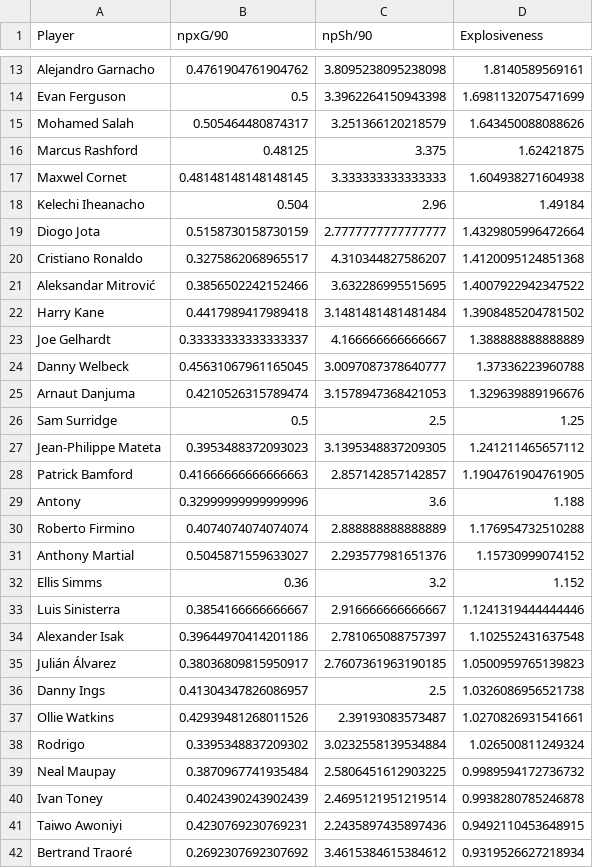
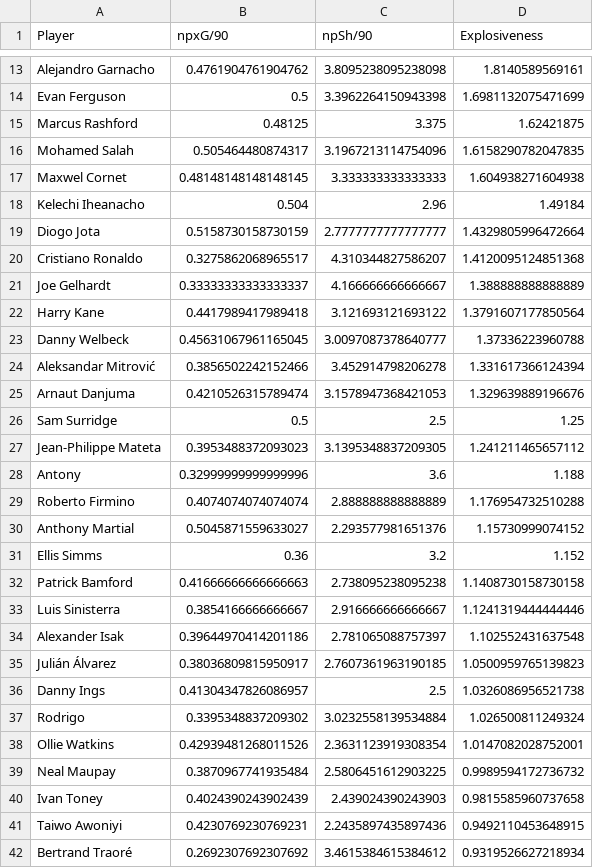
Before and after one commit to NathanLever7/Football_Explosiveness_Dashboard, a CSV file: Premier_League_2022_23/Player_Explosiveness.csv, drawn as a sheet; only a part is shown, gaps mark what is left out; the diff covers the shown part only.

```diff
--- a/Premier_League_2022_23/Player_Explosiveness.csv
+++ b/Premier_League_2022_23/Player_Explosiveness.csv
@@ -14,4 +14,4 @@ Alejandro Garnacho,0.4761904761904762,3.8095238095238098,1.8140589569161
 Evan Ferguson,0.5,3.3962264150943398,1.6981132075471699
-Mohamed Salah,0.505464480874317,3.251366120218579,1.643450088088626
 Marcus Rashford,0.48125,3.375,1.62421875
+Mohamed Salah,0.505464480874317,3.1967213114754096,1.6158290782047835
 Maxwel Cornet,0.48148148148148145,3.333333333333333,1.604938271604938
@@ -20,6 +20,6 @@ Diogo Jota,0.5158730158730159,2.7777777777777777,1.4329805996472664
 Cristiano Ronaldo,0.3275862068965517,4.310344827586207,1.4120095124851368
-Aleksandar Mitrović,0.3856502242152466,3.632286995515695,1.4007922942347522
-Harry Kane,0.4417989417989418,3.1481481481481484,1.3908485204781502
 Joe Gelhardt,0.33333333333333337,4.166666666666667,1.388888888888889
+Harry Kane,0.4417989417989418,3.121693121693122,1.3791607177850564
 Danny Welbeck,0.45631067961165045,3.0097087378640777,1.37336223960788
+Aleksandar Mitrović,0.3856502242152466,3.452914798206278,1.331617366124394
 Arnaut Danjuma,0.4210526315789474,3.1578947368421053,1.329639889196676
@@ -27,3 +27,2 @@ Sam Surridge,0.5,2.5,1.25
 Jean-Philippe Mateta,0.3953488372093023,3.1395348837209305,1.241211465657112
-Patrick Bamford,0.41666666666666663,2.857142857142857,1.1904761904761905
 Antony,0.32999999999999996,3.6,1.188
@@ -32,2 +31,3 @@ Anthony Martial,0.5045871559633027,2.293577981651376,1.15730999074152
 Ellis Simms,0.36,3.2,1.152
+Patrick Bamford,0.41666666666666663,2.738095238095238,1.1408730158730158
 Luis Sinisterra,0.3854166666666667,2.916666666666667,1.1241319444444446
@@ -36,6 +36,6 @@ Julián Álvarez,0.38036809815950917,2.7607361963190185,1.0500959765139823
 Danny Ings,0.41304347826086957,2.5,1.0326086956521738
-Ollie Watkins,0.42939481268011526,2.39193083573487,1.0270826931541661
 Rodrigo,0.3395348837209302,3.0232558139534884,1.026500811249324
+Ollie Watkins,0.42939481268011526,2.3631123919308354,1.0147082028752001
 Neal Maupay,0.3870967741935484,2.5806451612903225,0.9989594172736732
-Ivan Toney,0.4024390243902439,2.4695121951219514,0.9938280785246878
+Ivan Toney,0.4024390243902439,2.439024390243903,0.9815585960737658
 Taiwo Awoniyi,0.4230769230769231,2.2435897435897436,0.9492110453648915
```
Also changed, not shown: 11 added rows, 11 removed rows and 23 moved rows elsewhere in this file, Premier_League_2022_23/Player_Efficiency.csv, Premier_League_2023_24/Player_Efficiency.csv, 1 other file.
